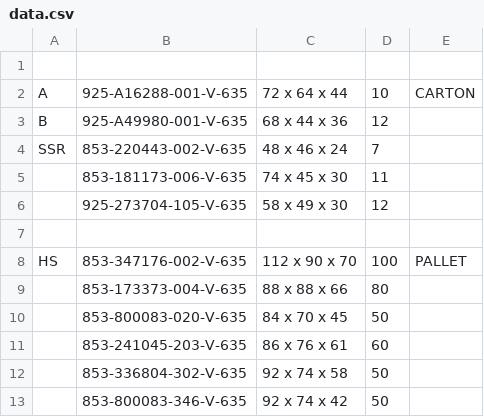
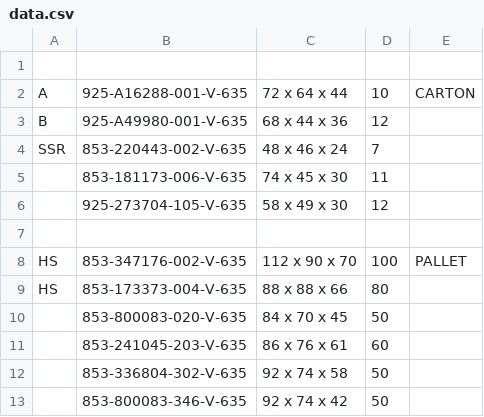
Before and after one commit to Zack9725/Shipping, a CSV file: data.csv, drawn as a sheet; only a part is shown.

Commit message:
Auto-update PN data 2026-08-14T11:26:53.685Z

```diff
--- a/data.csv
+++ b/data.csv
@@ -8,3 +8,3 @@ SSR,853-220443-002-V-635,48 x 46 x 24 ,7,
 HS,853-347176-002-V-635,112 x 90 x 70 ,100,PALLET
-,853-173373-004-V-635,88 x 88 x 66 ,80,
+HS,853-173373-004-V-635,88 x 88 x 66 ,80,
 ,853-800083-020-V-635,84 x 70 x 45 ,50,
```
